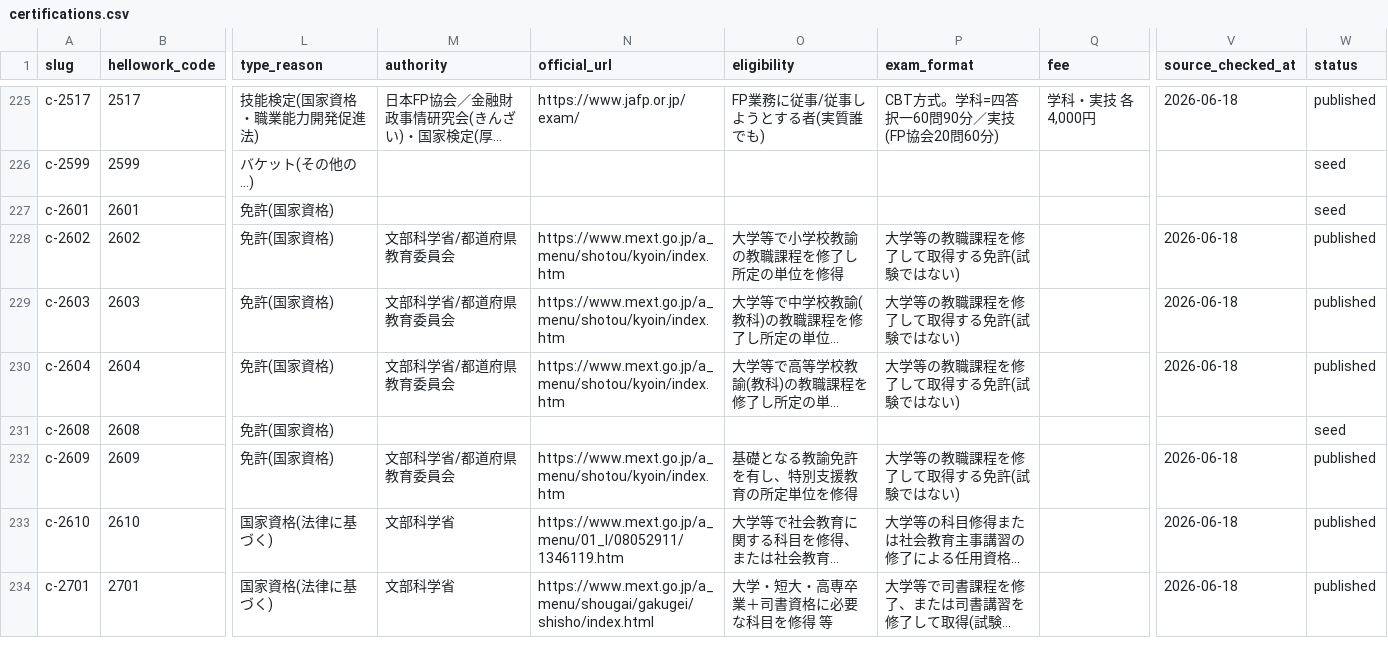
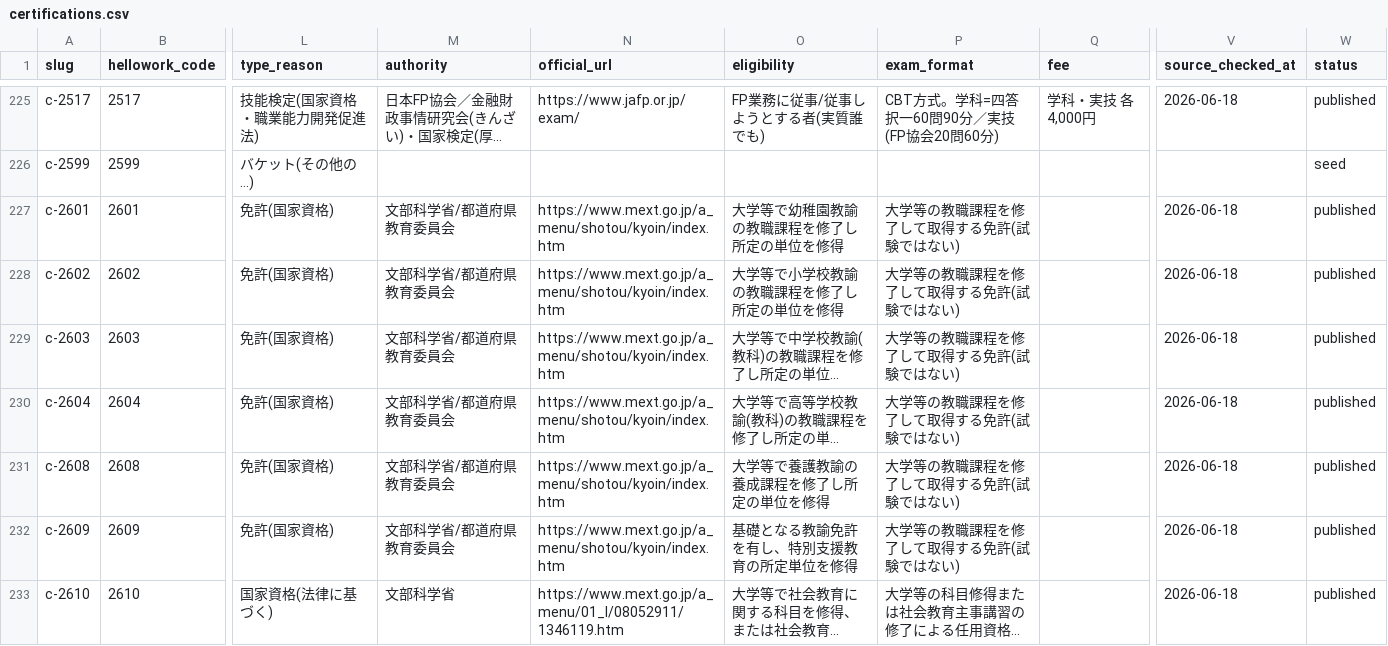
Before and after one commit to takkenshiken2026-sudo/shikaku-master, a CSV file: data/certifications.csv, drawn as a sheet; only a part is shown, gaps mark what is left out; the shorter side is filled out with more unchanged rows; long unchanged cells end in …; the diff names each change by its address in the sheet, - before the commit and + after, or states it on an @@ line.

```diff
--- a/data/certifications.csv
+++ b/data/certifications.csv
-M227 (authority): (empty)
+M227 (authority): 文部科学省/都道府県教育委員会
-N227 (official_url): (empty)
+N227 (official_url): https://www.mext.go.jp/a_menu/shotou/kyoin/index.htm
-O227 (eligibility): (empty)
+O227 (eligibility): 大学等で幼稚園教諭の教職課程を修了し所定の単位を修得
-P227 (exam_format): (empty)
+P227 (exam_format): 大学等の教職課程を修了して取得する免許(試験ではない)
-V227 (source_checked_at): (empty)
+V227 (source_checked_at): 2026-06-18
-W227 (status): seed
+W227 (status): published
-M231 (authority): (empty)
+M231 (authority): 文部科学省/都道府県教育委員会
-N231 (official_url): (empty)
+N231 (official_url): https://www.mext.go.jp/a_menu/shotou/kyoin/index.htm
-O231 (eligibility): (empty)
+O231 (eligibility): 大学等で養護教諭の養成課程を修了し所定の単位を修得
-P231 (exam_format): (empty)
+P231 (exam_format): 大学等の教職課程を修了して取得する免許(試験ではない)
-V231 (source_checked_at): (empty)
+V231 (source_checked_at): 2026-06-18
-W231 (status): seed
+W231 (status): published
```
Also changed, not shown: data/overrides.csv, 6 other files.
